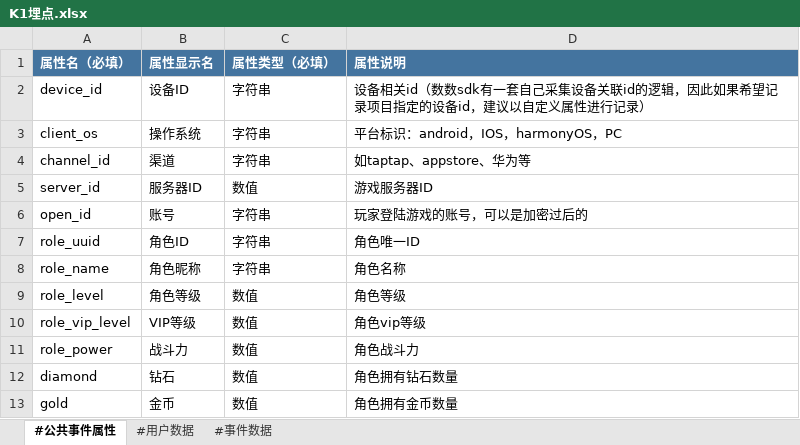
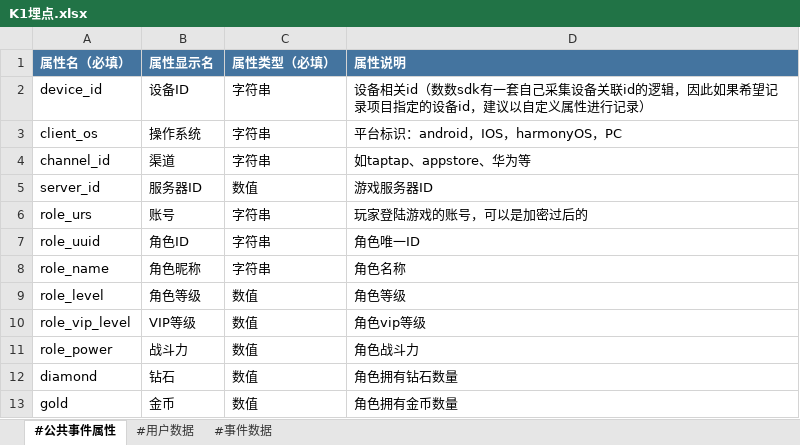
Before and after one commit to suweisheng/Little, an Excel workbook: td_check/K1埋点.xlsx, sheet #公共事件属性, drawn as a sheet; values as stored, in another font and other column widths than the file's, no borders; the diff names each change by its address in the sheet, - before the commit and + after, or states it on an @@ line.

```diff
--- a/td_check/K1埋点.xlsx (sheet #公共事件属性)
+++ b/td_check/K1埋点.xlsx (sheet #公共事件属性)
-A6 (属性名（必填）): open_id
+A6 (属性名（必填）): role_urs
```
Also changed, not shown: sheet #事件数据, sheet #用户数据, 5 other files.
